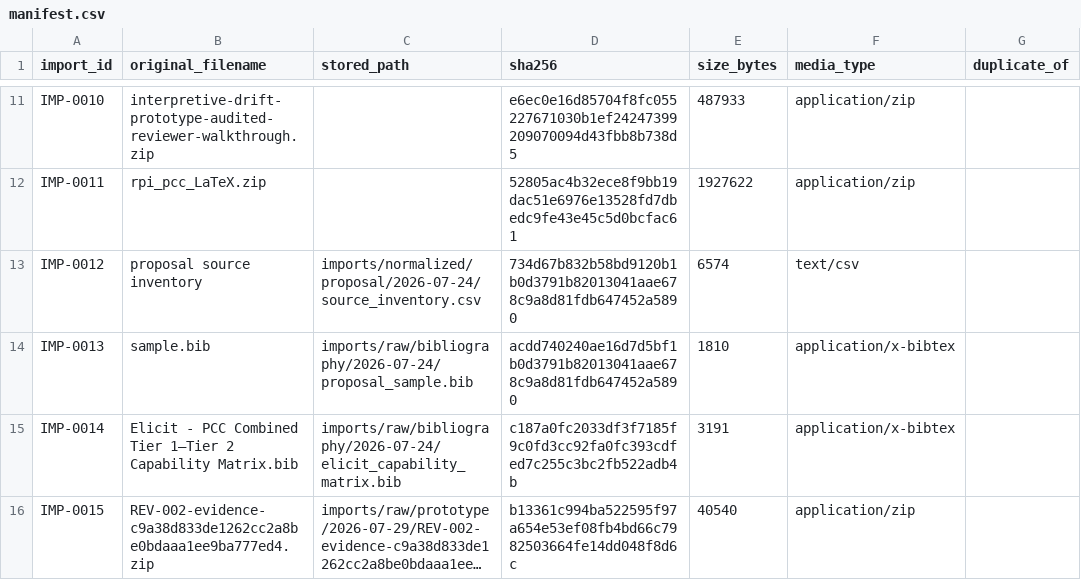
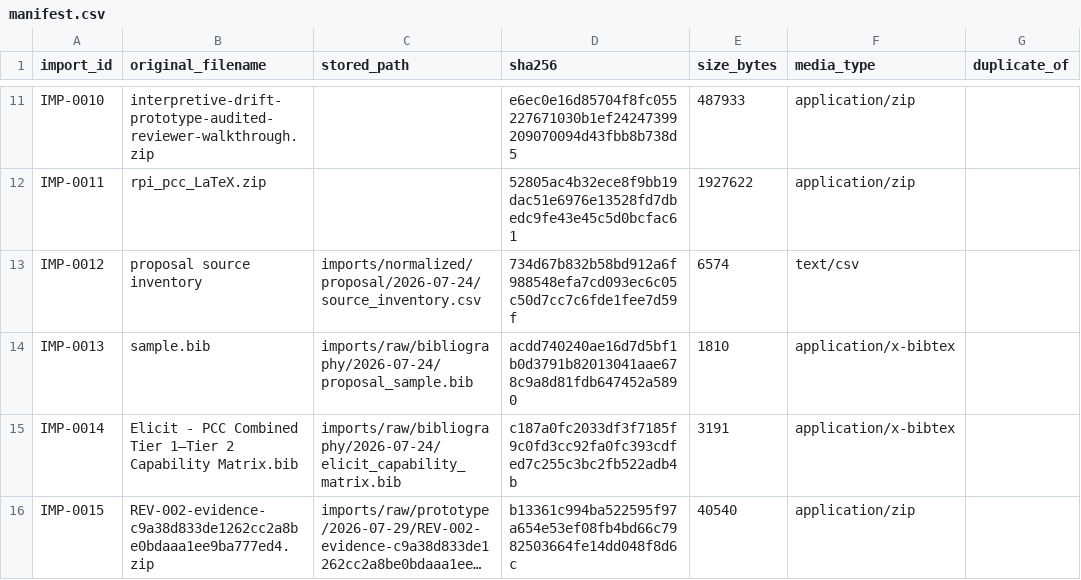
Before and after one commit to dollja/pcc-study-evidence, a CSV file: imports/manifest.csv, drawn as a sheet; only a part is shown, gaps mark what is left out; long unchanged cells end in …; the diff names each change by its address in the sheet, - before the commit and + after, or states it on an @@ line.

Commit message:
Restore IMP-0012 checksum while retaining IMP-0015

```diff
--- a/imports/manifest.csv
+++ b/imports/manifest.csv
-D13 (sha256): 734d67b832b58bd9120b1b0d3791b82013041aae678c9a8d81fdb647452a5890
+D13 (sha256): 734d67b832b58bd912a6f988548efa7cd093ec6c05c50d7cc7c6fde1fee7d59f
```
